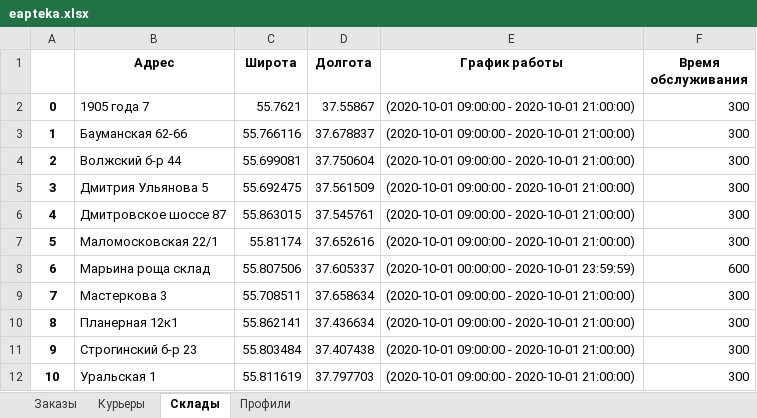
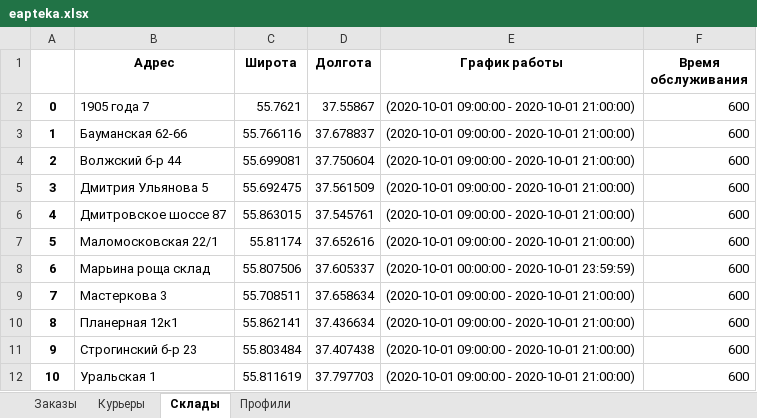
Before and after one commit to Madrich-routes/routes_laboratory, an Excel workbook: madrich/data/eapteka.xlsx, sheet Склады, drawn as a sheet; values as stored, in another font and other column widths than the file's, no borders; the diff names each change by its address in the sheet, - before the commit and + after, or states it on an @@ line.

```diff
--- a/madrich/data/eapteka.xlsx (sheet Склады)
+++ b/madrich/data/eapteka.xlsx (sheet Склады)
-F2:F7 (Время обслуживания): 300
+F2:F7 (Время обслуживания): 600
-F9:F12 (Время обслуживания): 300
+F9:F12 (Время обслуживания): 600
```
Also changed, not shown: sheet Заказы, sheet Курьеры, sheet Профили, 3 other files.
